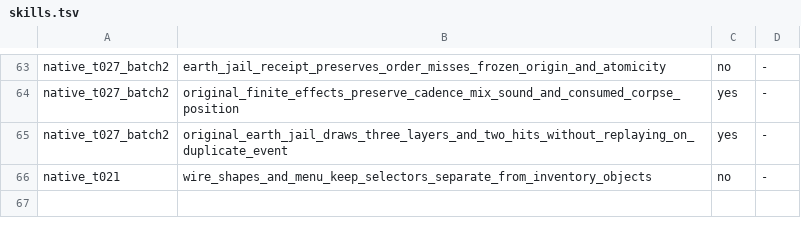
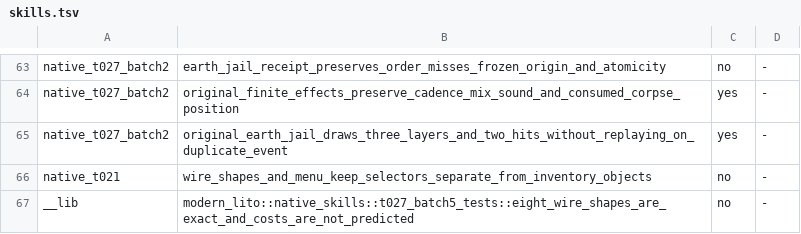
Before and after one commit to chaoren0418-arch/lito-modern, a TSV file: 維護工具/test-whitelist/skills.tsv, drawn as a sheet; only a part is shown, gaps mark what is left out.

```diff
--- a/維護工具/test-whitelist/skills.tsv
+++ b/維護工具/test-whitelist/skills.tsv
@@ -66 +66,2 @@ native_t027_batch2	original_earth_jail_draws_three_layers_and_two_hits_without_r
 native_t021	wire_shapes_and_menu_keep_selectors_separate_from_inventory_objects	no	-
+__lib	modern_lito::native_skills::t027_batch5_tests::eight_wire_shapes_are_exact_and_costs_are_not_predicted	no	-
```
Also changed, not shown: 維護工具/test-whitelist/tests.tsv, 15 other files.
